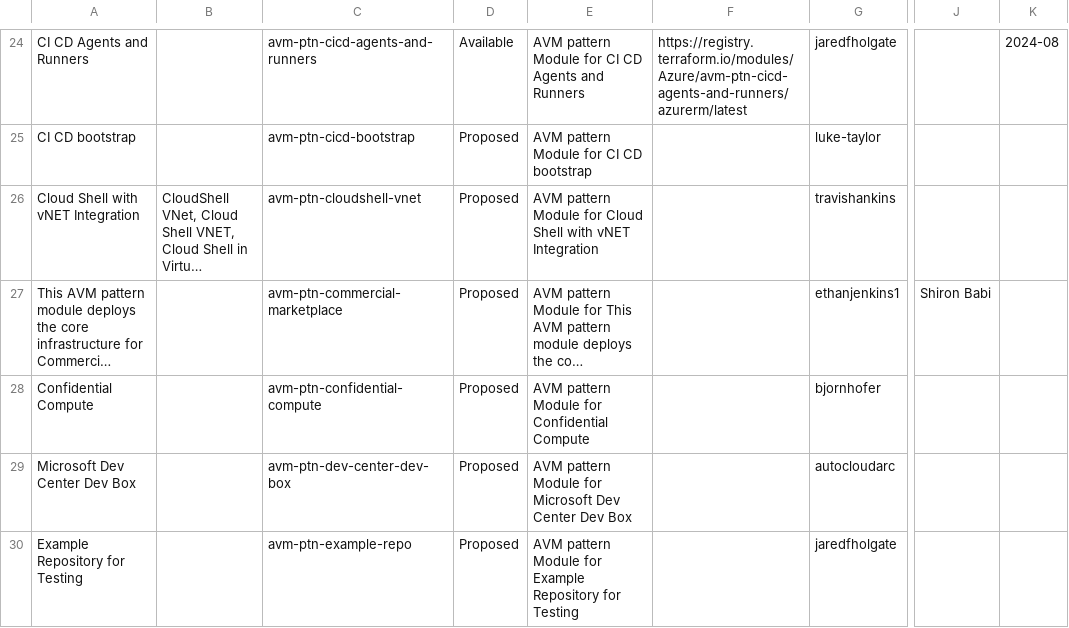
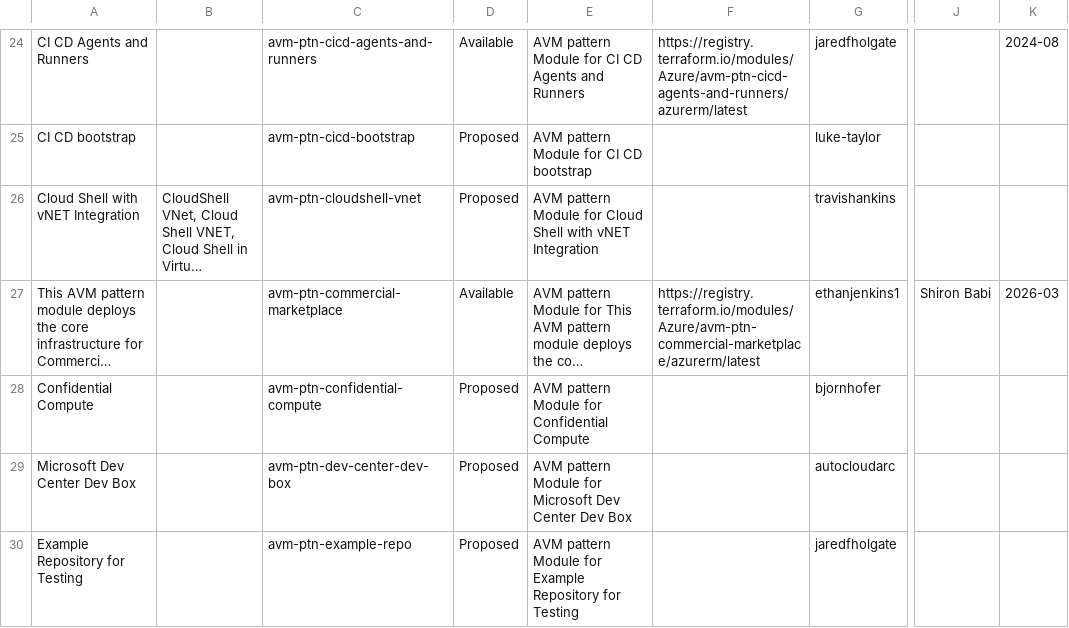
Before and after one commit to Azure/Azure-Verified-Modules, a CSV file: docs/static/module-indexes/TerraformPatternModules.csv, drawn as a sheet; only a part is shown, gaps mark what is left out; long unchanged cells end in …; the diff names each change by its address in the sheet, - before the commit and + after, or states it on an @@ line.

```diff
--- a/docs/static/module-indexes/TerraformPatternModules.csv
+++ b/docs/static/module-indexes/TerraformPatternModules.csv
-D27: Proposed
+D27: Available
-F27: (empty)
+F27: https://registry.terraform.io/modules/Azure/avm-ptn-commercial-marketplace/azurerm/latest
-K27: (empty)
+K27: 2026-03
```
